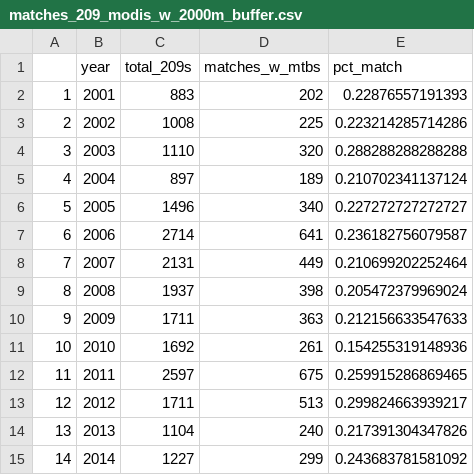
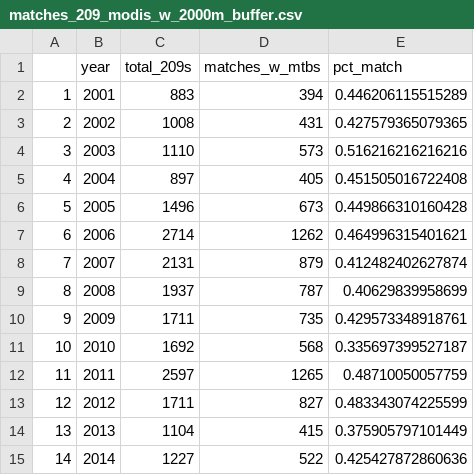
Before and after one commit to NateMietk/modis-burned-area, a CSV file: matches_209_modis_w_2000m_buffer.csv, drawn as a sheet.

Commit message:
modified buffer operation for 209-modis matching

```diff
--- a/matches_209_modis_w_2000m_buffer.csv
+++ b/matches_209_modis_w_2000m_buffer.csv
@@ -1,15 +1,15 @@
 "","year","total_209s","matches_w_mtbs","pct_match"
-"1",2001,883,202,0.22876557191393
-"2",2002,1008,225,0.223214285714286
-"3",2003,1110,320,0.288288288288288
-"4",2004,897,189,0.210702341137124
-"5",2005,1496,340,0.227272727272727
-"6",2006,2714,641,0.236182756079587
-"7",2007,2131,449,0.210699202252464
-"8",2008,1937,398,0.205472379969024
-"9",2009,1711,363,0.212156633547633
-"10",2010,1692,261,0.154255319148936
-"11",2011,2597,675,0.259915286869465
-"12",2012,1711,513,0.299824663939217
-"13",2013,1104,240,0.217391304347826
-"14",2014,1227,299,0.243683781581092
+"1",2001,883,394,0.446206115515289
+"2",2002,1008,431,0.427579365079365
+"3",2003,1110,573,0.516216216216216
+"4",2004,897,405,0.451505016722408
+"5",2005,1496,673,0.449866310160428
+"6",2006,2714,1262,0.464996315401621
+"7",2007,2131,879,0.412482402627874
+"8",2008,1937,787,0.40629839958699
+"9",2009,1711,735,0.429573348918761
+"10",2010,1692,568,0.335697399527187
+"11",2011,2597,1265,0.48710050057759
+"12",2012,1711,827,0.483343074225599
+"13",2013,1104,415,0.375905797101449
+"14",2014,1227,522,0.425427872860636
```
Also changed, not shown: 2 other files.
